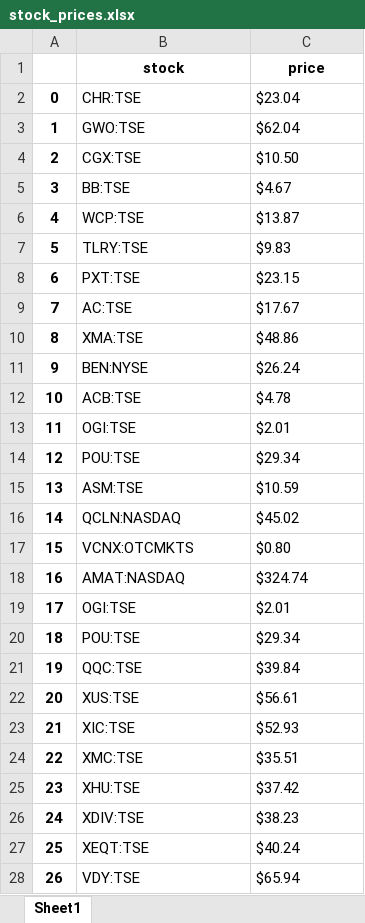
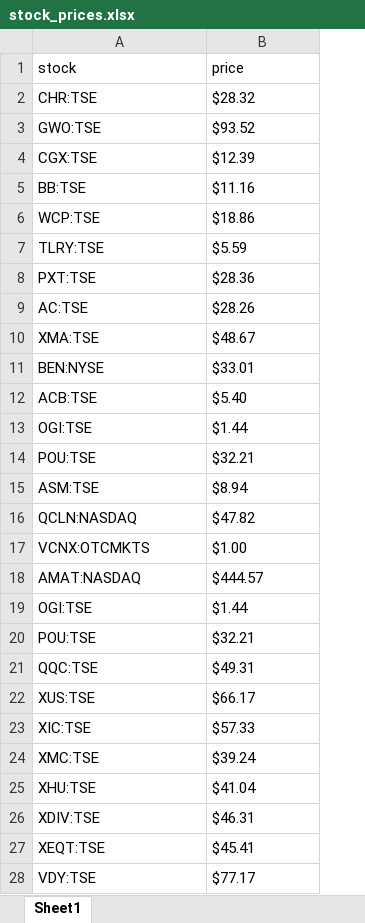
Before and after one commit to kmcgregr/docker_stockwebscrapper, an Excel workbook: stockwebscrapper/stock_prices.xlsx, sheet Sheet1, drawn as a sheet; only a part is shown; values as stored, in another font and other column widths than the file's, no borders; removed rows and columns are numbered as before the commit, all else as after; the diff covers the shown part only; the diff names each change by its address in the sheet, - before the commit and + after, or states it on an @@ line.

Commit message:
additional stocks and etfs to watch

```diff
--- a/stockwebscrapper/stock_prices.xlsx (sheet Sheet1)
+++ b/stockwebscrapper/stock_prices.xlsx (sheet Sheet1)
-column A, rows 2-28: 0 | 1 | 2 | 3 | 4 | 5 | 6 | 7 | 8 | 9 | 10 | 11 | 12 | 13 | 14 | 15 | 16 | 17 | 18 | 19 | 20 | 21 | 22 | 23 | 24 | 25 | 26
@@ A1:B1 bold: on → off, alignment: center → left @@
-B2 (price): $23.04
+B2 (price): $28.32
-B3 (price): $62.04
+B3 (price): $93.52
-B4 (price): $10.50
+B4 (price): $12.39
-B5 (price): $4.67
+B5 (price): $11.16
-B6 (price): $13.87
+B6 (price): $18.86
-B7 (price): $9.83
+B7 (price): $5.59
-B8 (price): $23.15
+B8 (price): $28.36
-B9 (price): $17.67
+B9 (price): $28.26
-B10 (price): $48.86
+B10 (price): $48.67
-B11 (price): $26.24
+B11 (price): $33.01
-B12 (price): $4.78
+B12 (price): $5.40
-B13 (price): $2.01
+B13 (price): $1.44
-B14 (price): $29.34
+B14 (price): $32.21
-B15 (price): $10.59
+B15 (price): $8.94
-B16 (price): $45.02
+B16 (price): $47.82
-B17 (price): $0.80
+B17 (price): $1.00
-B18 (price): $324.74
+B18 (price): $444.57
-B19 (price): $2.01
+B19 (price): $1.44
-B20 (price): $29.34
+B20 (price): $32.21
-B21 (price): $39.84
+B21 (price): $49.31
-B22 (price): $56.61
+B22 (price): $66.17
-B23 (price): $52.93
+B23 (price): $57.33
-B24 (price): $35.51
+B24 (price): $39.24
-B25 (price): $37.42
+B25 (price): $41.04
-B26 (price): $38.23
+B26 (price): $46.31
-B27 (price): $40.24
+B27 (price): $45.41
-B28 (price): $65.94
+B28 (price): $77.17
```
Also changed, not shown: 7 added rows and 1 edited cell elsewhere in this sheet, 6 other files.
